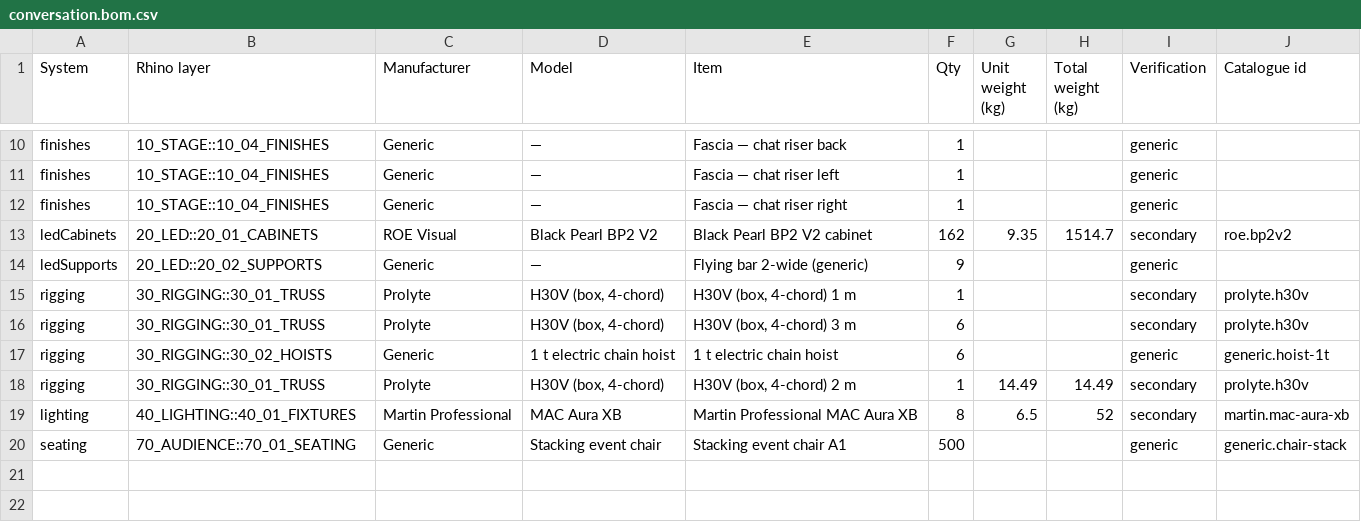
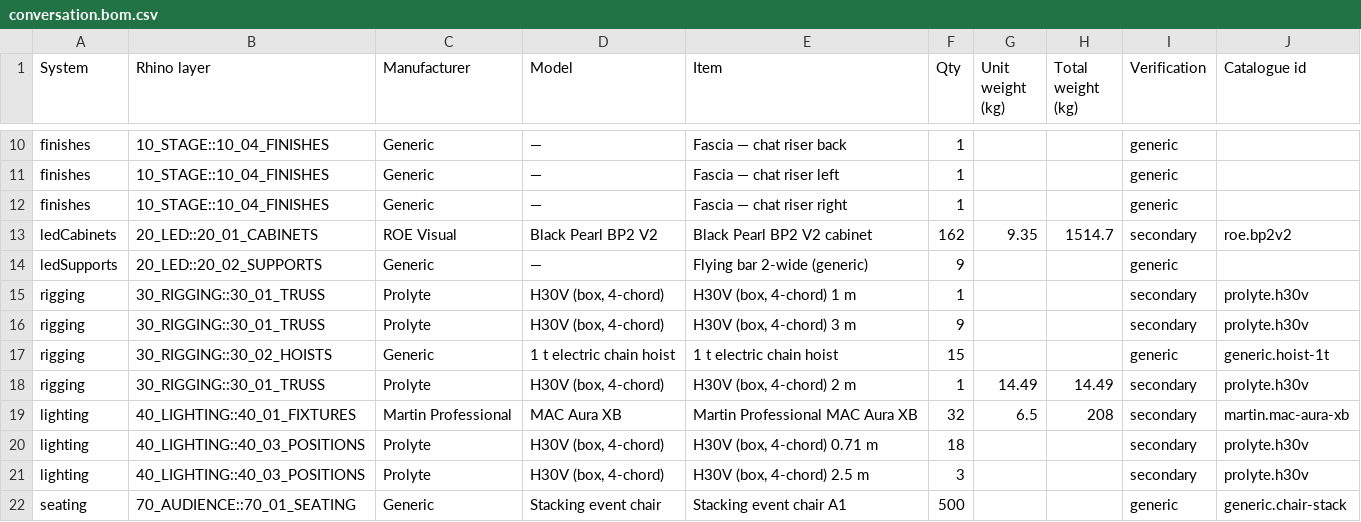
Before and after one commit to alexilten/STAGEWORK, a CSV file: samples/conversation.bom.csv, drawn as a sheet; only a part is shown, gaps mark what is left out.

```diff
--- a/samples/conversation.bom.csv
+++ b/samples/conversation.bom.csv
@@ -15,6 +15,8 @@ ledSupports,20_LED::20_02_SUPPORTS,Generic,—,Flying bar 2-wide (generic),9,,,g
 rigging,30_RIGGING::30_01_TRUSS,Prolyte,"H30V (box, 4-chord)","H30V (box, 4-chord) 1 m",1,,,secondary,prolyte.h30v
-rigging,30_RIGGING::30_01_TRUSS,Prolyte,"H30V (box, 4-chord)","H30V (box, 4-chord) 3 m",6,,,secondary,prolyte.h30v
-rigging,30_RIGGING::30_02_HOISTS,Generic,1 t electric chain hoist,1 t electric chain hoist,6,,,generic,generic.hoist-1t
+rigging,30_RIGGING::30_01_TRUSS,Prolyte,"H30V (box, 4-chord)","H30V (box, 4-chord) 3 m",9,,,secondary,prolyte.h30v
+rigging,30_RIGGING::30_02_HOISTS,Generic,1 t electric chain hoist,1 t electric chain hoist,15,,,generic,generic.hoist-1t
 rigging,30_RIGGING::30_01_TRUSS,Prolyte,"H30V (box, 4-chord)","H30V (box, 4-chord) 2 m",1,14.49,14.49,secondary,prolyte.h30v
-lighting,40_LIGHTING::40_01_FIXTURES,Martin Professional,MAC Aura XB,Martin Professional MAC Aura XB,8,6.5,52,secondary,martin.mac-aura-xb
+lighting,40_LIGHTING::40_01_FIXTURES,Martin Professional,MAC Aura XB,Martin Professional MAC Aura XB,32,6.5,208,secondary,martin.mac-aura-xb
+lighting,40_LIGHTING::40_03_POSITIONS,Prolyte,"H30V (box, 4-chord)","H30V (box, 4-chord) 0.71 m",18,,,secondary,prolyte.h30v
+lighting,40_LIGHTING::40_03_POSITIONS,Prolyte,"H30V (box, 4-chord)","H30V (box, 4-chord) 2.5 m",3,,,secondary,prolyte.h30v
 seating,70_AUDIENCE::70_01_SEATING,Generic,Stacking event chair,Stacking event chair A1,500,,,generic,generic.chair-stack
```
Also changed, not shown: samples/minimal-keynote.bom.csv, samples/multi-screen.bom.csv, 28 other files.
